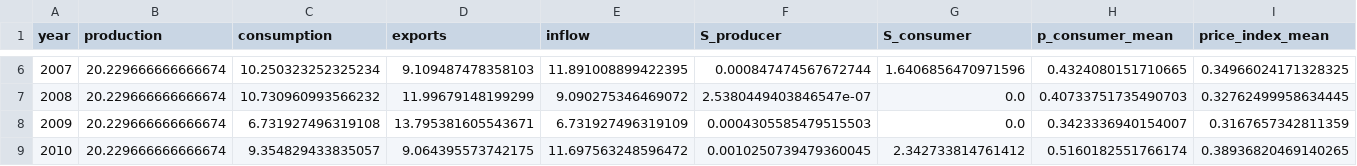
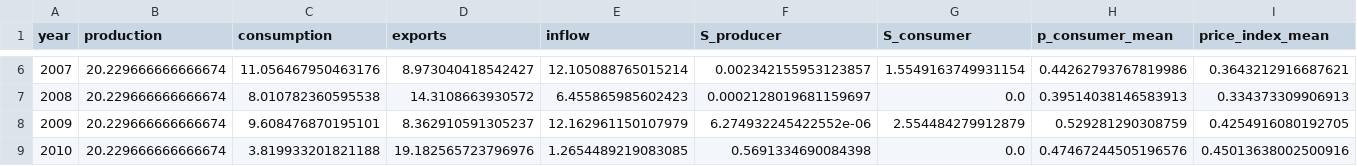
Before and after one commit to mjpuma/sheaf-model, a CSV file: diagnostics/gate0_agrimate/ukraine_undisturbed.csv, drawn as a sheet; only a part is shown, gaps mark what is left out; the diff covers the shown part only.

```diff
--- a/diagnostics/gate0_agrimate/ukraine_undisturbed.csv
+++ b/diagnostics/gate0_agrimate/ukraine_undisturbed.csv
@@ -6,4 +6,4 @@ year,production,consumption,exports,inflow,S_producer,S_consumer,p_consumer_mean
-2007,20.229666666666674,10.250323252325234,9.109487478358103,11.891008899422395,0.000847474567672744,1.6406856470971596,0.4324080151710665,0.34966024171328325
-2008,20.229666666666674,10.730960993566232,11.99679148199299,9.090275346469072,2.5380449403846547e-07,0.0,0.40733751735490703,0.32762499958634445
-2009,20.229666666666674,6.731927496319108,13.795381605543671,6.731927496319109,0.0004305585479515503,0.0,0.3423336940154007,0.3167657342811359
-2010,20.229666666666674,9.354829433835057,9.064395573742175,11.697563248596472,0.0010250739479360045,2.342733814761412,0.5160182551766174,0.38936820469140265
+2007,20.229666666666674,11.056467950463176,8.973040418542427,12.105088765015214,0.002342155953123857,1.5549163749931154,0.44262793767819986,0.3643212916687621
+2008,20.229666666666674,8.010782360595538,14.3108663930572,6.455865985602423,0.0002128019681159697,0.0,0.39514038146583913,0.334373309906913
+2009,20.229666666666674,9.608476870195101,8.362910591305237,12.162961150107979,6.274932245422552e-06,2.554484279912879,0.529281290308759,0.4254916080192705
+2010,20.229666666666674,3.819933201821188,19.182565723796976,1.2654489219083085,0.5691334690084398,0.0,0.47467244505196576,0.45013638002500916
```
Also changed, not shown: 33 edited cells elsewhere in this file, diagnostics/gate0_agrimate/baseline_trade_mmt.csv, diagnostics/gate0_agrimate/coverage_psd_vs_model.csv, 22 other files.
